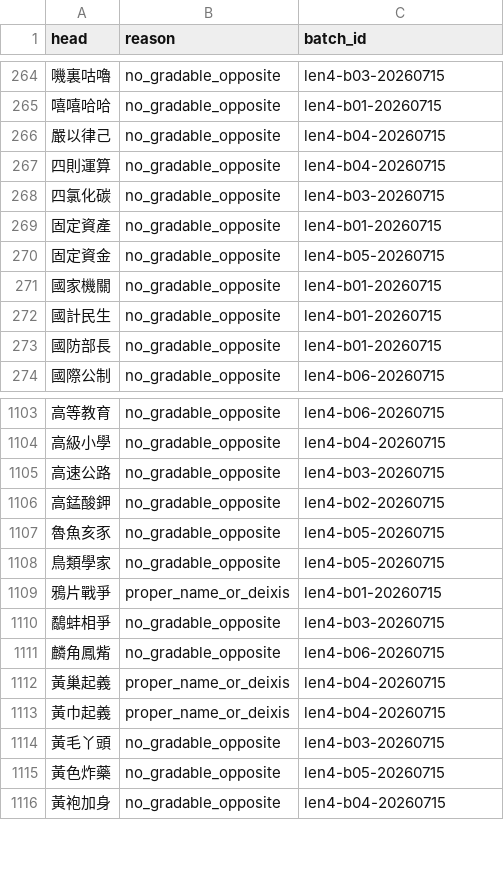
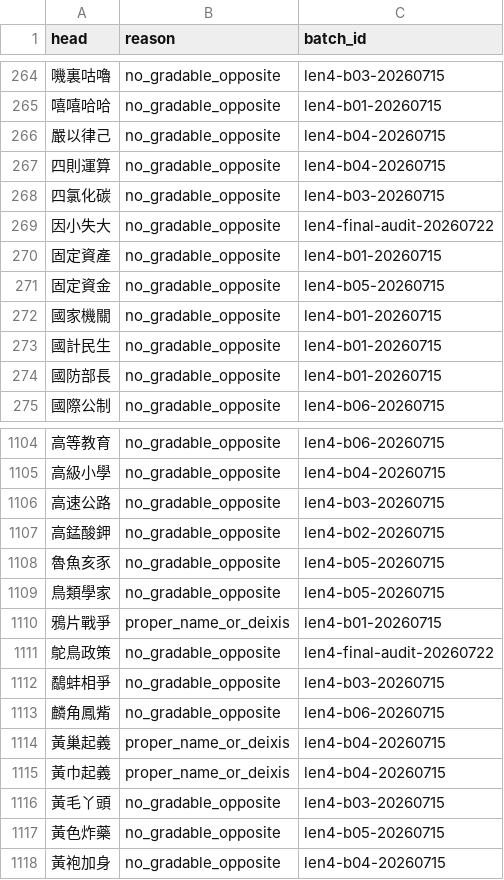
Before and after one commit to bill-iu/Canto-0243, a TSV file: data/syn_ant/campaign_len4_no_natural.tsv, drawn as a sheet; only a part is shown, gaps mark what is left out; the diff names each change by its address in the sheet, - before the commit and + after, or states it on an @@ line.

```diff
--- a/data/syn_ant/campaign_len4_no_natural.tsv
+++ b/data/syn_ant/campaign_len4_no_natural.tsv
+row 269: 因小失大 | no_gradable_opposite | len4-final-audit-20260722
+row 1111: 鴕鳥政策 | no_gradable_opposite | len4-final-audit-20260722
```
Also changed, not shown: data/syn_ant/project_antonyms.tsv, 8 other files.
